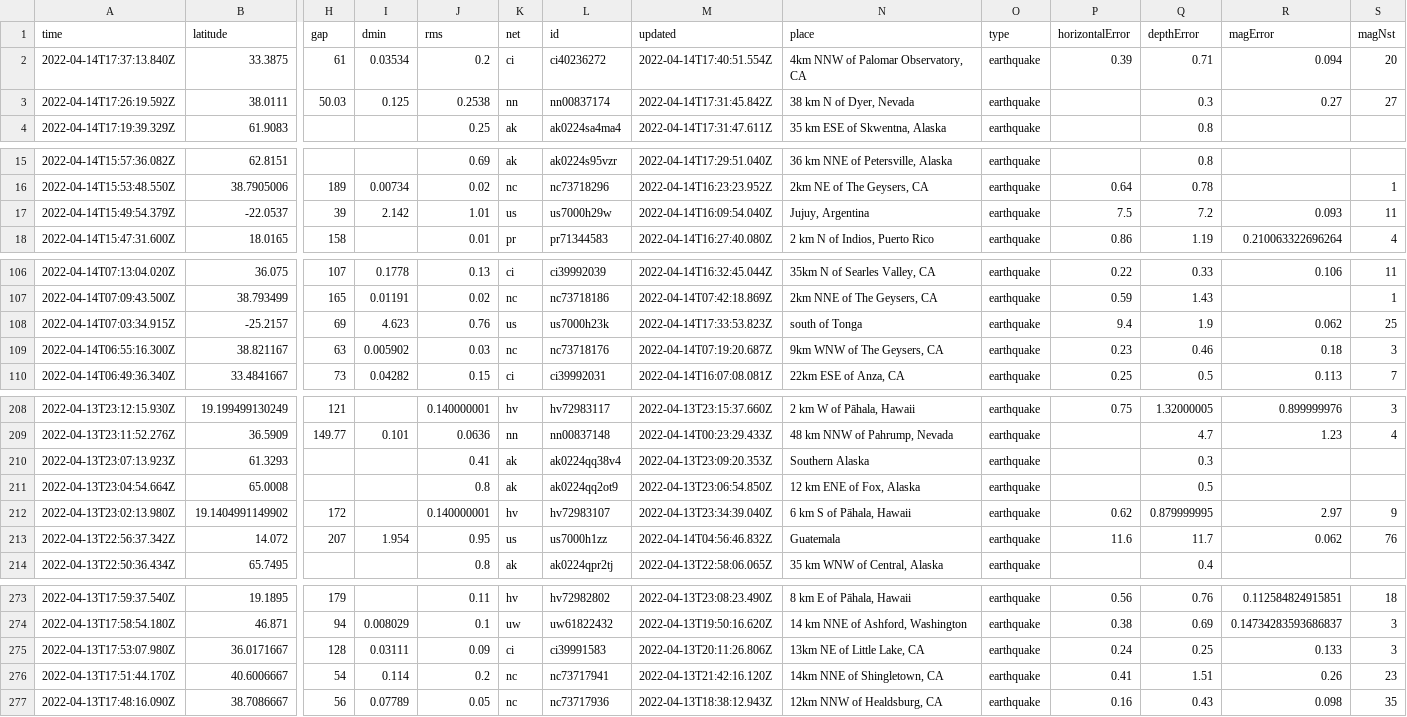
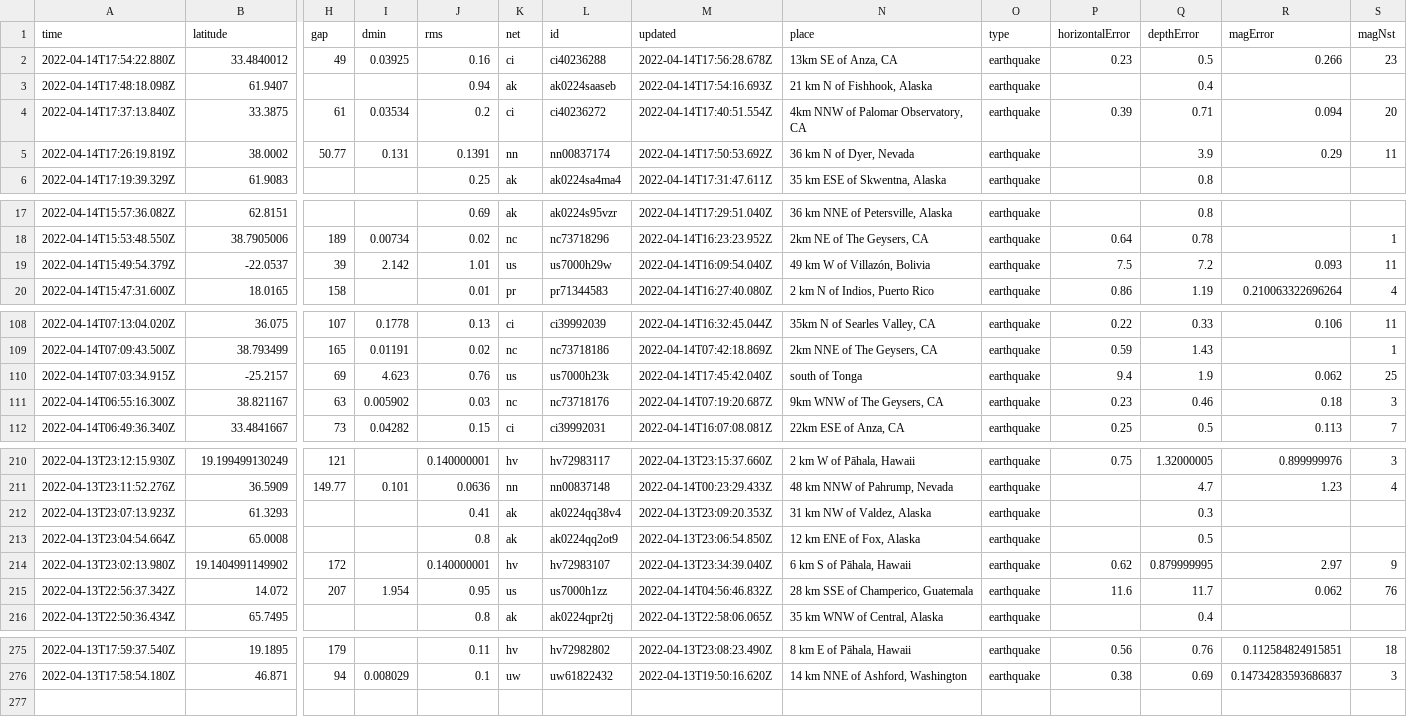
Before and after one commit to lambrechts/nicar2022-github-actions, a CSV file: usgs_current.csv, drawn as a sheet; only a part is shown, gaps mark what is left out; removed rows and columns are numbered as before the commit, all else as after; rows hold the shown columns only; the diff covers the shown part only; the diff names each change by its address in the sheet, - before the commit and + after, or states it on an @@ line.

```diff
--- a/usgs_current.csv
+++ b/usgs_current.csv
+row 2: 2022-04-14T17:54:22.880Z | 33.4840012 | 49 | 0.03925 | 0.16 | ci | ci40236288 | 2022-04-14T17:56:28.678Z | 13km SE of Anza, CA | earthquake | 0.23 | 0.5 | 0.266 | 23
+row 3: 2022-04-14T17:48:18.098Z | 61.9407 |  |  | 0.94 | ak | ak0224saaseb | 2022-04-14T17:54:16.693Z | 21 km N of Fishhook, Alaska | earthquake |  | 0.4
-row 3: 2022-04-14T17:26:19.592Z | 38.0111 | 50.03 | 0.125 | 0.2538 | nn | nn00837174 | 2022-04-14T17:31:45.842Z | 38 km N of Dyer, Nevada | earthquake |  | 0.3 | 0.27 | 27
+row 5: 2022-04-14T17:26:19.819Z | 38.0002 | 50.77 | 0.131 | 0.1391 | nn | nn00837174 | 2022-04-14T17:50:53.692Z | 36 km N of Dyer, Nevada | earthquake |  | 3.9 | 0.29 | 11
-N19 (place): Jujuy, Argentina
+N19 (place): 49 km W of Villazón, Bolivia
-M110 (updated): 2022-04-14T17:33:53.823Z
+M110 (updated): 2022-04-14T17:45:42.040Z
-N212 (place): Southern Alaska
+N212 (place): 31 km NW of Valdez, Alaska
-N215 (place): Guatemala
+N215 (place): 28 km SSE of Champerico, Guatemala
-row 275: 2022-04-13T17:53:07.980Z | 36.0171667 | 128 | 0.03111 | 0.09 | ci | ci39991583 | 2022-04-13T20:11:26.806Z | 13km NE of Little Lake, CA | earthquake | 0.24 | 0.25 | 0.133 | 3
-row 276: 2022-04-13T17:51:44.170Z | 40.6006667 | 54 | 0.114 | 0.2 | nc | nc73717941 | 2022-04-13T21:42:16.120Z | 14km NNE of Shingletown, CA | earthquake | 0.41 | 1.51 | 0.26 | 23
-row 277: 2022-04-13T17:48:16.090Z | 38.7086667 | 56 | 0.07789 | 0.05 | nc | nc73717936 | 2022-04-13T18:38:12.943Z | 12km NNW of Healdsburg, CA | earthquake | 0.16 | 0.43 | 0.098 | 35
```
Also changed, not shown: 6 edited cells elsewhere in this file, 1 other file.
